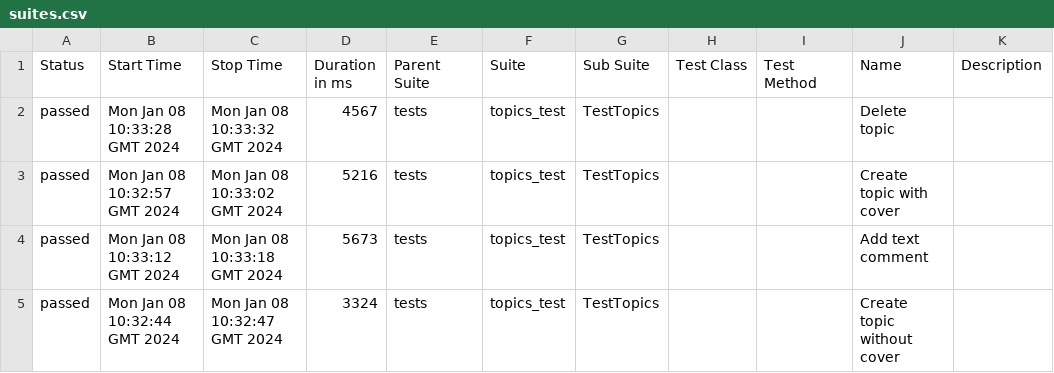
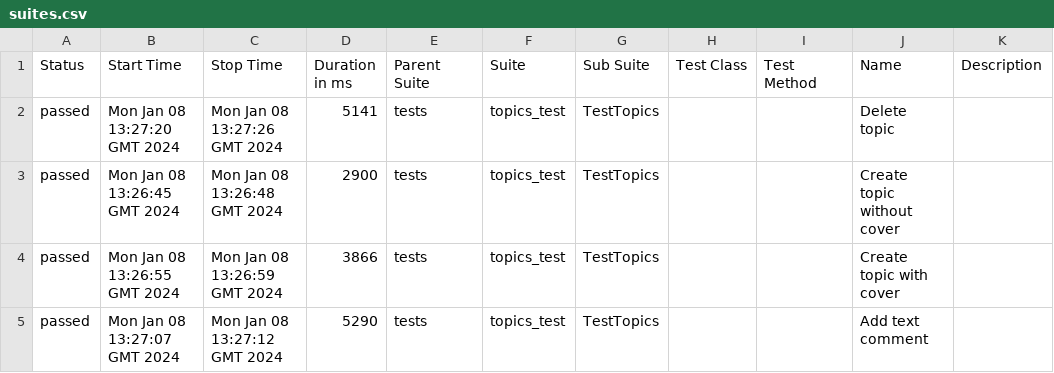
Before and after one commit to Victoria-Buzueva/CICDtest, a CSV file: data/suites.csv, drawn as a sheet.

```diff
--- a/data/suites.csv
+++ b/data/suites.csv
@@ -1,5 +1,5 @@
 "Status","Start Time","Stop Time","Duration in ms","Parent Suite","Suite","Sub Suite","Test Class","Test Method","Name","Description"
-"passed","Mon Jan 08 10:33:28 GMT 2024","Mon Jan 08 10:33:32 GMT 2024","4567","tests","topics_test","TestTopics","","","Delete topic",""
-"passed","Mon Jan 08 10:32:57 GMT 2024","Mon Jan 08 10:33:02 GMT 2024","5216","tests","topics_test","TestTopics","","","Create topic with cover",""
-"passed","Mon Jan 08 10:33:12 GMT 2024","Mon Jan 08 10:33:18 GMT 2024","5673","tests","topics_test","TestTopics","","","Add text comment",""
-"passed","Mon Jan 08 10:32:44 GMT 2024","Mon Jan 08 10:32:47 GMT 2024","3324","tests","topics_test","TestTopics","","","Create topic without cover",""
+"passed","Mon Jan 08 13:27:20 GMT 2024","Mon Jan 08 13:27:26 GMT 2024","5141","tests","topics_test","TestTopics","","","Delete topic",""
+"passed","Mon Jan 08 13:26:45 GMT 2024","Mon Jan 08 13:26:48 GMT 2024","2900","tests","topics_test","TestTopics","","","Create topic without cover",""
+"passed","Mon Jan 08 13:26:55 GMT 2024","Mon Jan 08 13:26:59 GMT 2024","3866","tests","topics_test","TestTopics","","","Create topic with cover",""
+"passed","Mon Jan 08 13:27:07 GMT 2024","Mon Jan 08 13:27:12 GMT 2024","5290","tests","topics_test","TestTopics","","","Add text comment",""
```
Also changed, not shown: 35 other files.
